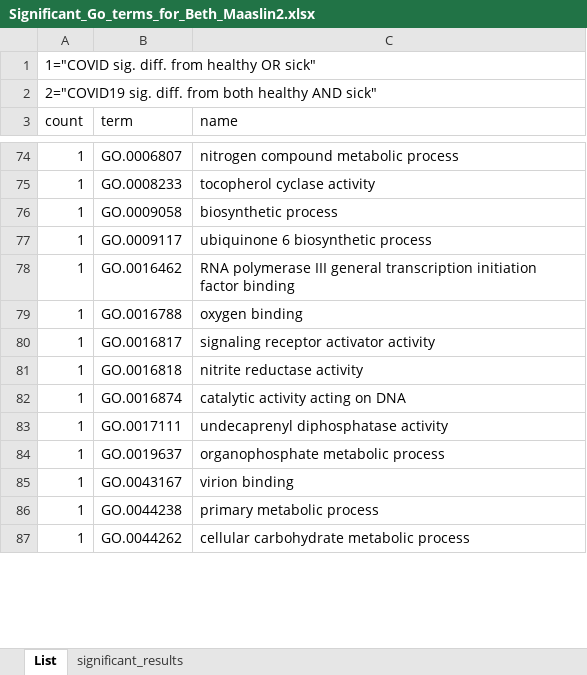
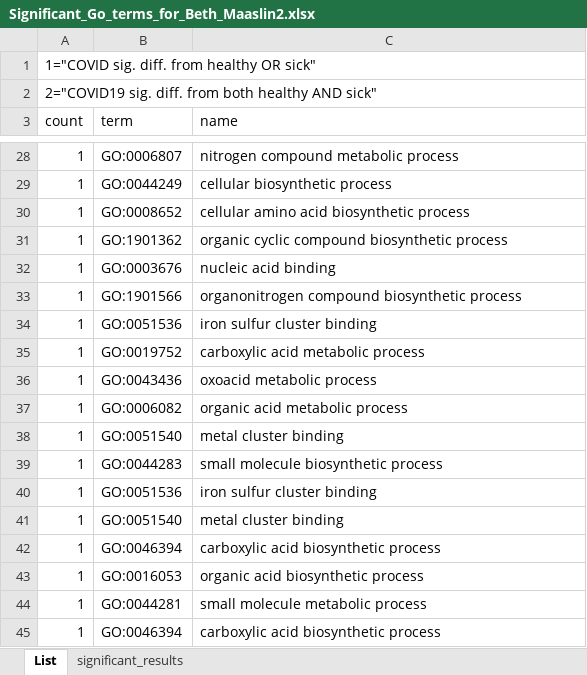
Before and after one commit to COV-IRT/microbial, an Excel workbook: Rdata/GO_term_analysis/R_Maaslin2/MaAsLin2_COVIRT19_bac_pseq_no_neg/Significant_Go_terms_for_Beth_Maaslin2.xlsx, sheet List, drawn as a sheet; only a part is shown, gaps mark what is left out; values as stored, in another font and other column widths than the file's, no borders; addresses are those after the commit; the diff covers the shown part only; the diff names each change by its address in the sheet, - before the commit and + after, or states it on an @@ line.

Commit message:
fixed bug that was mismatching terms tags and names

```diff
--- a/Rdata/GO_term_analysis/R_Maaslin2/MaAsLin2_COVIRT19_bac_pseq_no_neg/Significant_Go_terms_for_Beth_Maaslin2.xlsx (sheet List)
+++ b/Rdata/GO_term_analysis/R_Maaslin2/MaAsLin2_COVIRT19_bac_pseq_no_neg/Significant_Go_terms_for_Beth_Maaslin2.xlsx (sheet List)
-B28 (term): GO.0006807
+B28 (term): GO:0006807
-B29 (term): GO.0008233
+B29 (term): GO:0044249
-C29 (name): tocopherol cyclase activity
+C29 (name): cellular biosynthetic process
-B30 (term): GO.0009058
+B30 (term): GO:0008652
-C30 (name): biosynthetic process
+C30 (name): cellular amino acid biosynthetic process
-B31 (term): GO.0009117
+B31 (term): GO:1901362
-C31 (name): ubiquinone 6 biosynthetic process
+C31 (name): organic cyclic compound biosynthetic process
+row 32: 1 | GO:0003676 | nucleic acid binding
-B33 (term): GO.0016462
+B33 (term): GO:1901566
-C33 (name): RNA polymerase III general transcription initiation factor binding
+C33 (name): organonitrogen compound biosynthetic process
-B34 (term): GO.0016788
+B34 (term): GO:0051536
-C34 (name): oxygen binding
+C34 (name): iron sulfur cluster binding
+row 35: 1 | GO:0019752 | carboxylic acid metabolic process
+row 36: 1 | GO:0043436 | oxoacid metabolic process
-B37 (term): GO.0016817
+B37 (term): GO:0006082
-C37 (name): signaling receptor activator activity
+C37 (name): organic acid metabolic process
-B38 (term): GO.0016818
+B38 (term): GO:0051540
-C38 (name): nitrite reductase activity
+C38 (name): metal cluster binding
-B39 (term): GO.0016874
+B39 (term): GO:0044283
-C39 (name): catalytic activity acting on DNA
+C39 (name): small molecule biosynthetic process
+row 40: 1 | GO:0051536 | iron sulfur cluster binding
-B41 (term): GO.0017111
+B41 (term): GO:0051540
-C41 (name): undecaprenyl diphosphatase activity
+C41 (name): metal cluster binding
-B42 (term): GO.0019637
+B42 (term): GO:0046394
-C42 (name): organophosphate metabolic process
+C42 (name): carboxylic acid biosynthetic process
-B43 (term): GO.0043167
+B43 (term): GO:0016053
-C43 (name): virion binding
+C43 (name): organic acid biosynthetic process
-B44 (term): GO.0044238
+B44 (term): GO:0044281
-C44 (name): primary metabolic process
+C44 (name): small molecule metabolic process
-B45 (term): GO.0044262
+B45 (term): GO:0046394
-C45 (name): cellular carbohydrate metabolic process
+C45 (name): carboxylic acid biosynthetic process
```
Also changed, not shown: 21 added rows, 61 removed rows and 32 edited cells elsewhere in this sheet, sheet significant_results, 28 other files.
